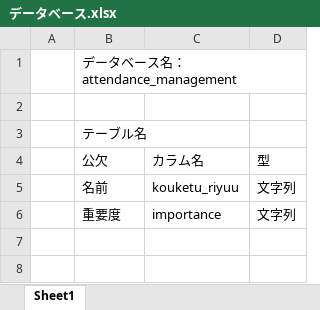
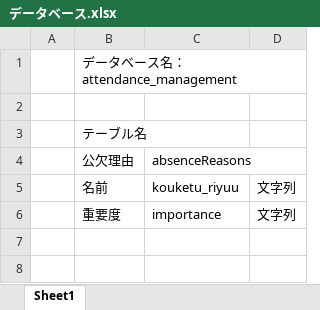
Before and after one commit to keiku0718/zyousupe2, an Excel workbook: 議事録/データベース.xlsx, sheet Sheet1, drawn as a sheet; only a part is shown; values as stored, in another font and other column widths than the file's, no borders; removed rows and columns are numbered as before the commit, all else as after; the diff covers the shown part only; the diff names each change by its address in the sheet, - before the commit and + after, or states it on an @@ line.

Commit message:
データベース追加

```diff
--- a/議事録/データベース.xlsx (sheet Sheet1)
+++ b/議事録/データベース.xlsx (sheet Sheet1)
-row 4:  | 公欠 | カラム名 | 型
+row 4:  | 公欠理由 | absenceReasons
```
Also changed, not shown: 7 edited cells elsewhere in this sheet.
